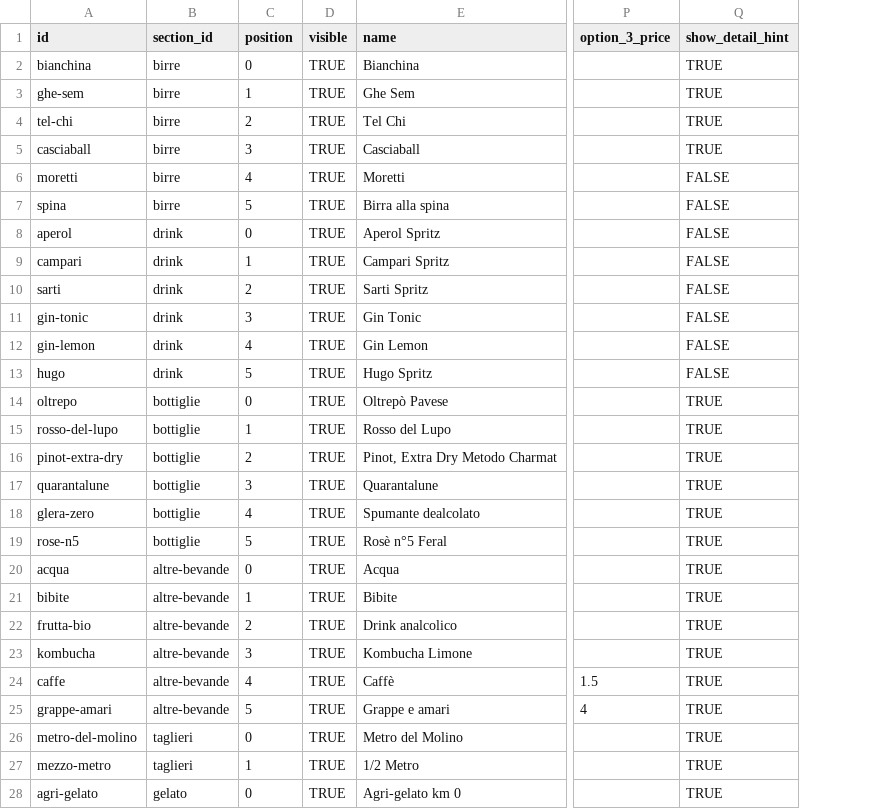
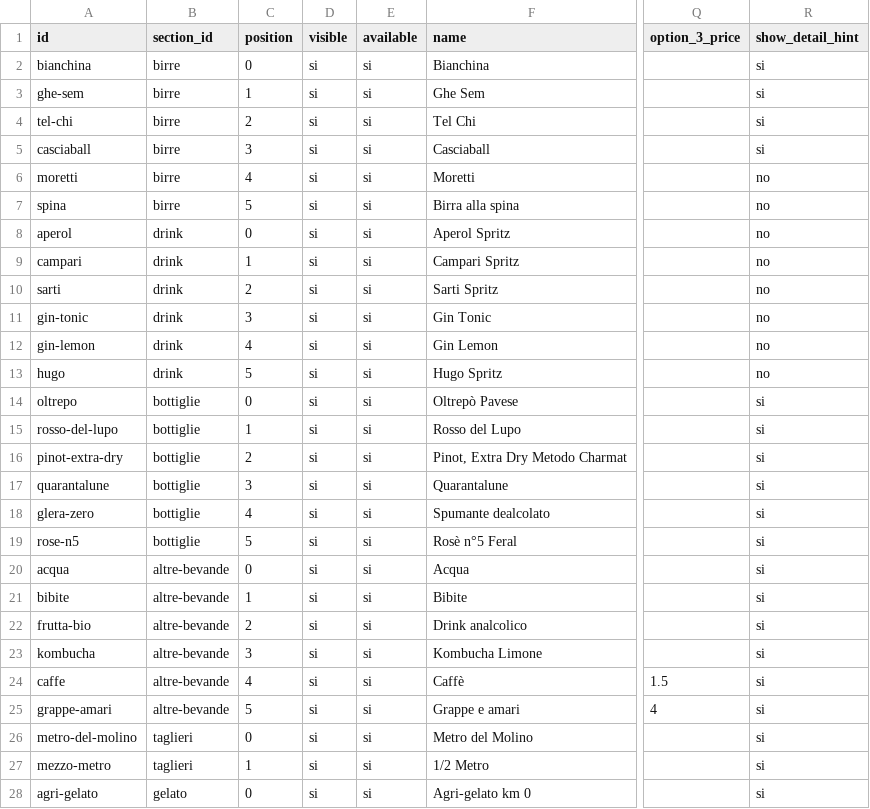
Before and after one commit to molinosantamarta/aperitivo-menu, a CSV file: data/google-sheet-template.csv, drawn as a sheet; only a part is shown, gaps mark what is left out; addresses are those after the commit; the diff names each change by its address in the sheet, - before the commit and + after, or states it on an @@ line.

```diff
--- a/data/google-sheet-template.csv
+++ b/data/google-sheet-template.csv
+column E (available), rows 2-28: all si
-D2:D28 (visible): TRUE
+D2:D28 (visible): si
-R2:R5 (show_detail_hint): TRUE
+R2:R5 (show_detail_hint): si
-R6:R13 (show_detail_hint): FALSE
+R6:R13 (show_detail_hint): no
-R14:R28 (show_detail_hint): TRUE
+R14:R28 (show_detail_hint): si
```
Also changed, not shown: data/google-sheet-template-semplice.csv, 6 other files.
